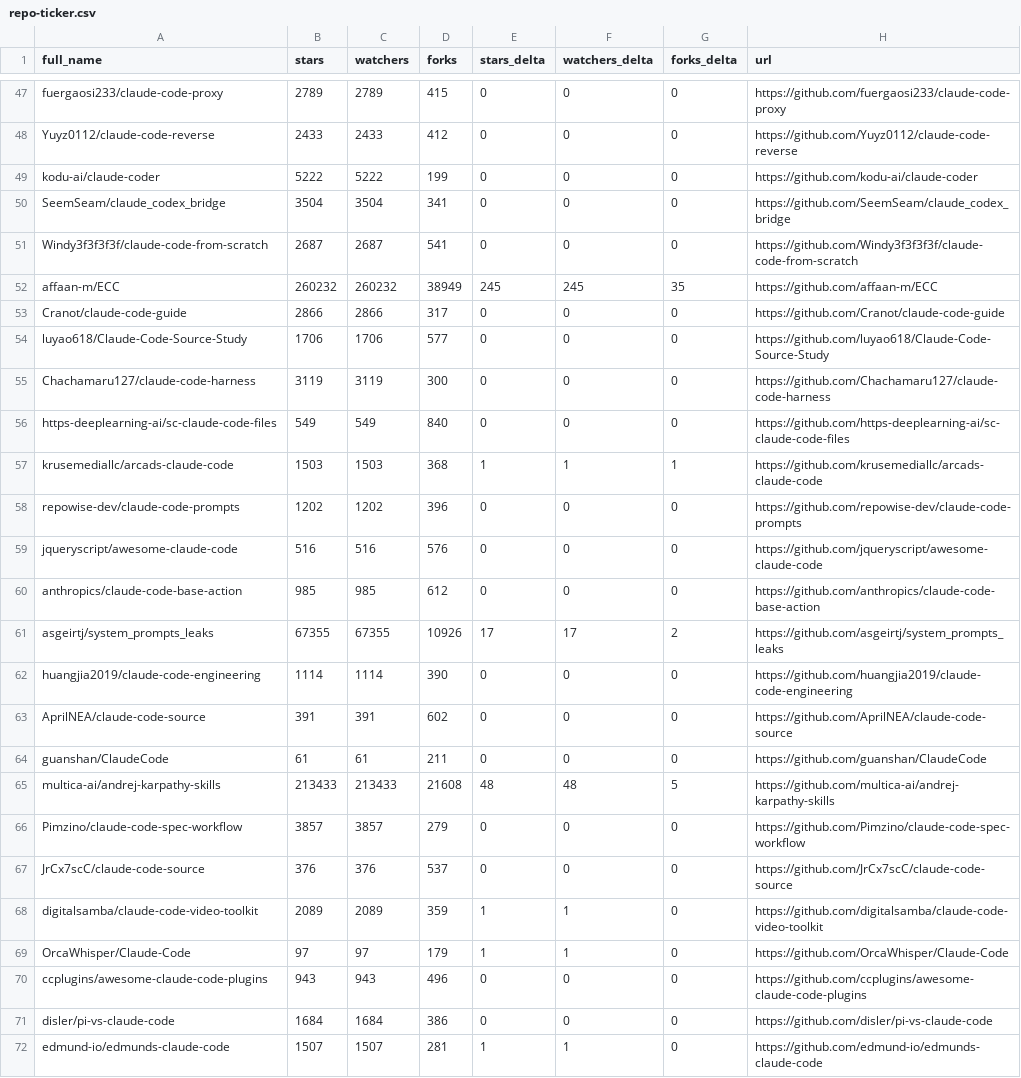
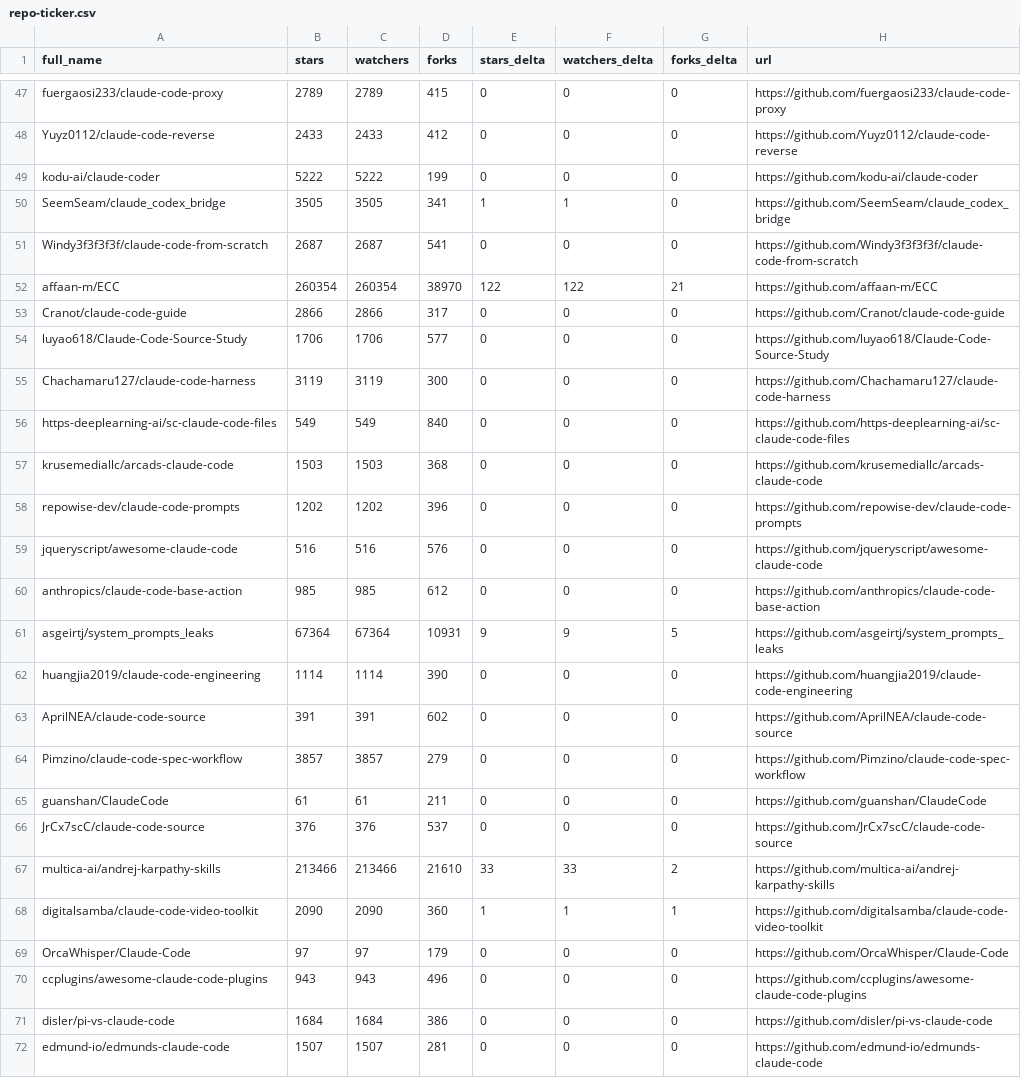
Before and after one commit to sbolognesi1/awesome-claude-code, a CSV file: data/repo-ticker.csv, drawn as a sheet; only a part is shown, gaps mark what is left out; the diff covers the shown part only.

```diff
--- a/data/repo-ticker.csv
+++ b/data/repo-ticker.csv
@@ -49,5 +49,5 @@ Yuyz0112/claude-code-reverse,2433,2433,412,0,0,0,https://github.com/Yuyz0112/cla
 kodu-ai/claude-coder,5222,5222,199,0,0,0,https://github.com/kodu-ai/claude-coder
-SeemSeam/claude_codex_bridge,3504,3504,341,0,0,0,https://github.com/SeemSeam/claude_codex_bridge
+SeemSeam/claude_codex_bridge,3505,3505,341,1,1,0,https://github.com/SeemSeam/claude_codex_bridge
 Windy3f3f3f3f/claude-code-from-scratch,2687,2687,541,0,0,0,https://github.com/Windy3f3f3f3f/claude-code-from-scratch
-affaan-m/ECC,260232,260232,38949,245,245,35,https://github.com/affaan-m/ECC
+affaan-m/ECC,260354,260354,38970,122,122,21,https://github.com/affaan-m/ECC
 Cranot/claude-code-guide,2866,2866,317,0,0,0,https://github.com/Cranot/claude-code-guide
@@ -56,3 +56,3 @@ Chachamaru127/claude-code-harness,3119,3119,300,0,0,0,https://github.com/Chacham
 https-deeplearning-ai/sc-claude-code-files,549,549,840,0,0,0,https://github.com/https-deeplearning-ai/sc-claude-code-files
-krusemediallc/arcads-claude-code,1503,1503,368,1,1,1,https://github.com/krusemediallc/arcads-claude-code
+krusemediallc/arcads-claude-code,1503,1503,368,0,0,0,https://github.com/krusemediallc/arcads-claude-code
 repowise-dev/claude-code-prompts,1202,1202,396,0,0,0,https://github.com/repowise-dev/claude-code-prompts
@@ -60,13 +60,13 @@ jqueryscript/awesome-claude-code,516,516,576,0,0,0,https://github.com/jqueryscri
 anthropics/claude-code-base-action,985,985,612,0,0,0,https://github.com/anthropics/claude-code-base-action
-asgeirtj/system_prompts_leaks,67355,67355,10926,17,17,2,https://github.com/asgeirtj/system_prompts_leaks
+asgeirtj/system_prompts_leaks,67364,67364,10931,9,9,5,https://github.com/asgeirtj/system_prompts_leaks
 huangjia2019/claude-code-engineering,1114,1114,390,0,0,0,https://github.com/huangjia2019/claude-code-engineering
 AprilNEA/claude-code-source,391,391,602,0,0,0,https://github.com/AprilNEA/claude-code-source
+Pimzino/claude-code-spec-workflow,3857,3857,279,0,0,0,https://github.com/Pimzino/claude-code-spec-workflow
 guanshan/ClaudeCode,61,61,211,0,0,0,https://github.com/guanshan/ClaudeCode
-multica-ai/andrej-karpathy-skills,213433,213433,21608,48,48,5,https://github.com/multica-ai/andrej-karpathy-skills
-Pimzino/claude-code-spec-workflow,3857,3857,279,0,0,0,https://github.com/Pimzino/claude-code-spec-workflow
 JrCx7scC/claude-code-source,376,376,537,0,0,0,https://github.com/JrCx7scC/claude-code-source
-digitalsamba/claude-code-video-toolkit,2089,2089,359,1,1,0,https://github.com/digitalsamba/claude-code-video-toolkit
-OrcaWhisper/Claude-Code,97,97,179,1,1,0,https://github.com/OrcaWhisper/Claude-Code
+multica-ai/andrej-karpathy-skills,213466,213466,21610,33,33,2,https://github.com/multica-ai/andrej-karpathy-skills
+digitalsamba/claude-code-video-toolkit,2090,2090,360,1,1,1,https://github.com/digitalsamba/claude-code-video-toolkit
+OrcaWhisper/Claude-Code,97,97,179,0,0,0,https://github.com/OrcaWhisper/Claude-Code
 ccplugins/awesome-claude-code-plugins,943,943,496,0,0,0,https://github.com/ccplugins/awesome-claude-code-plugins
 disler/pi-vs-claude-code,1684,1684,386,0,0,0,https://github.com/disler/pi-vs-claude-code
-edmund-io/edmunds-claude-code,1507,1507,281,1,1,0,https://github.com/edmund-io/edmunds-claude-code
+edmund-io/edmunds-claude-code,1507,1507,281,0,0,0,https://github.com/edmund-io/edmunds-claude-code
```
Also changed, not shown: 2 added rows, 2 removed rows, 2 moved rows and 114 edited cells elsewhere in this file, 2 other files.
